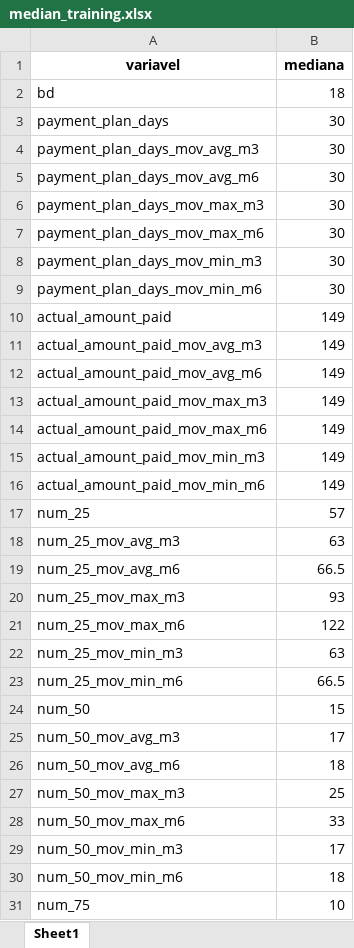
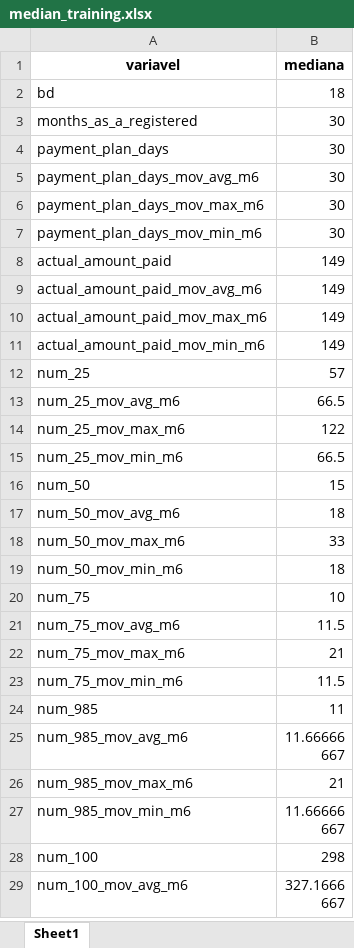
Before and after one commit to leonardovargas10/Case_Data_Master, an Excel workbook: pre_processing/median_training.xlsx, sheet Sheet1, drawn as a sheet; only a part is shown; the shorter side is filled out with more unchanged rows; values as stored, in another font and other column widths than the file's, no borders; removed rows and columns are numbered as before the commit, all else as after; the diff covers the shown part only; the diff names each change by its address in the sheet, - before the commit and + after, or states it on an @@ line.

Commit message:
Desenvolvendo o Case do Data Master

```diff
--- a/pre_processing/median_training.xlsx (sheet Sheet1)
+++ b/pre_processing/median_training.xlsx (sheet Sheet1)
@@ row 67 moved to row 3: months_as_a_registered @@
-row 4: payment_plan_days_mov_avg_m3 | 30
-row 6: payment_plan_days_mov_max_m3 | 30
-row 8: payment_plan_days_mov_min_m3 | 30
-row 11: actual_amount_paid_mov_avg_m3 | 149
-row 13: actual_amount_paid_mov_max_m3 | 149
-row 15: actual_amount_paid_mov_min_m3 | 149
-row 18: num_25_mov_avg_m3 | 63
-row 20: num_25_mov_max_m3 | 93
-row 22: num_25_mov_min_m3 | 63
-row 25: num_50_mov_avg_m3 | 17
-row 27: num_50_mov_max_m3 | 25
-row 29: num_50_mov_min_m3 | 17
```
Also changed, not shown: 16 removed rows elsewhere in this sheet, pre_processing/mode_training.xlsx, pre_processing/target_encoder_city.xlsx, 5 other files.
